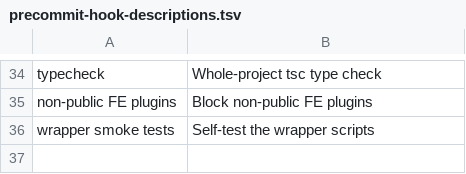
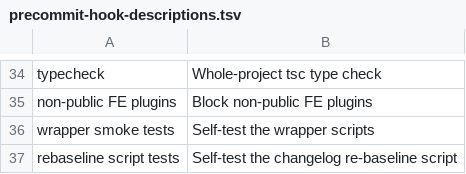
Before and after one commit to comet-ml/opik, a TSV file: scripts/precommit-hook-descriptions.tsv, drawn as a sheet; only a part is shown, gaps mark what is left out; the diff names each change by its address in the sheet, - before the commit and + after, or states it on an @@ line.

```diff
--- a/scripts/precommit-hook-descriptions.tsv
+++ b/scripts/precommit-hook-descriptions.tsv
+row 37: rebaseline script tests | Self-test the changelog re-baseline script
```
Also changed, not shown: 5 other files.
